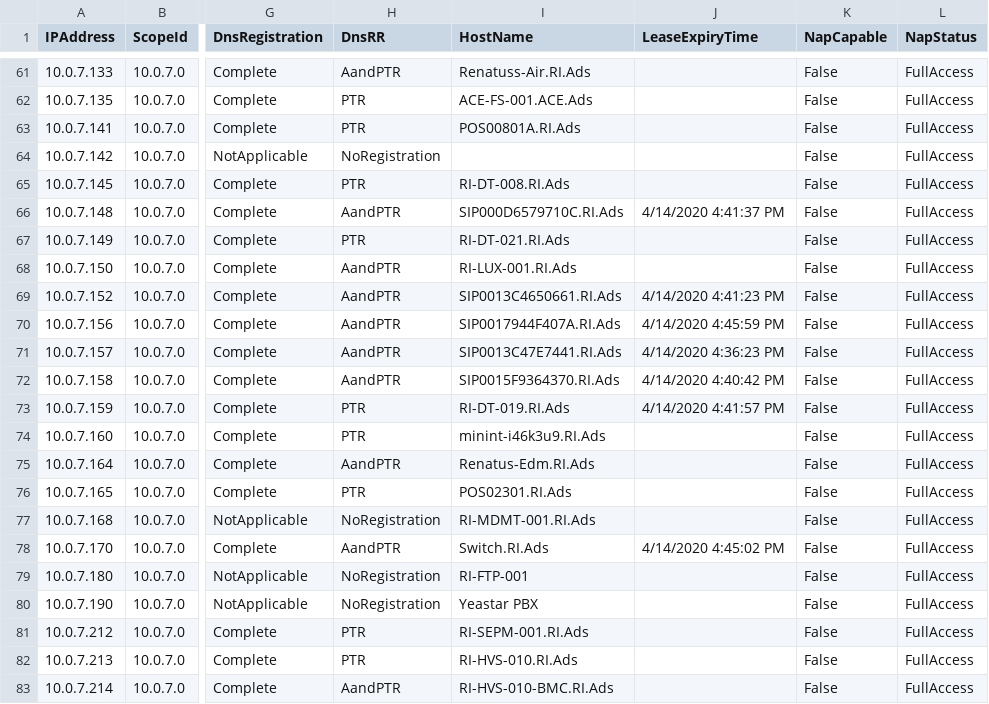
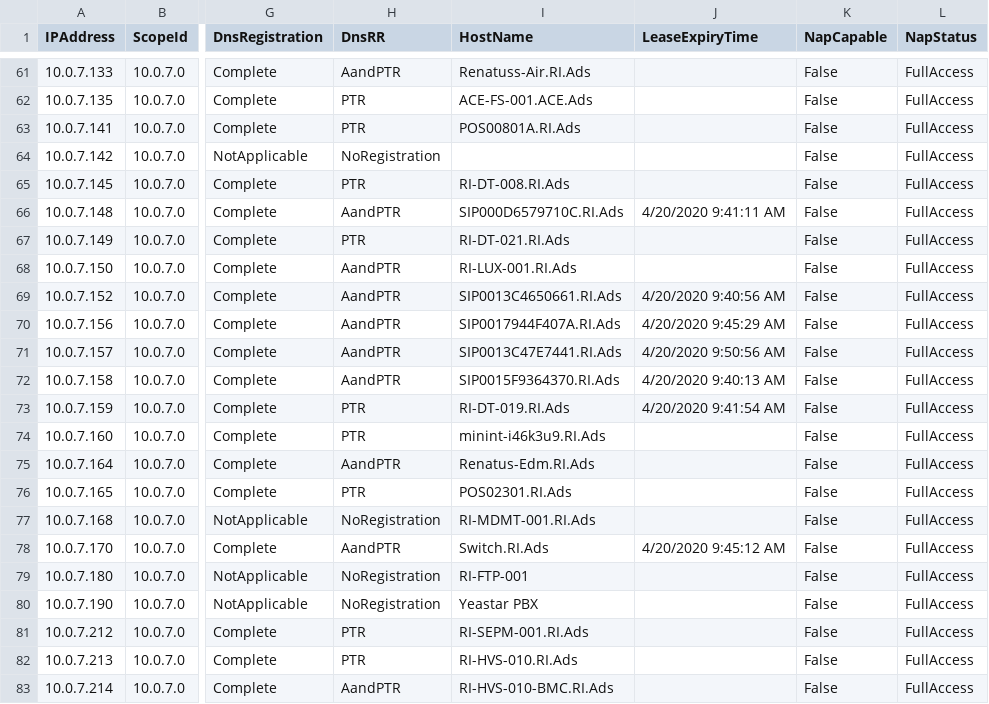
Before and after one commit to dominoguy/Powershell, a CSV file: Logs/DHCPInfo.csv, drawn as a sheet; only a part is shown, gaps mark what is left out; the diff covers the shown part only; the diff names each change by its address in the sheet, - before the commit and + after, or states it on an @@ line.

```diff
--- a/Logs/DHCPInfo.csv
+++ b/Logs/DHCPInfo.csv
-J66 (LeaseExpiryTime): 4/14/2020 4:41:37 PM
+J66 (LeaseExpiryTime): 4/20/2020 9:41:11 AM
-J69 (LeaseExpiryTime): 4/14/2020 4:41:23 PM
+J69 (LeaseExpiryTime): 4/20/2020 9:40:56 AM
-J70 (LeaseExpiryTime): 4/14/2020 4:45:59 PM
+J70 (LeaseExpiryTime): 4/20/2020 9:45:29 AM
-J71 (LeaseExpiryTime): 4/14/2020 4:36:23 PM
+J71 (LeaseExpiryTime): 4/20/2020 9:50:56 AM
-J72 (LeaseExpiryTime): 4/14/2020 4:40:42 PM
+J72 (LeaseExpiryTime): 4/20/2020 9:40:13 AM
-J73 (LeaseExpiryTime): 4/14/2020 4:41:57 PM
+J73 (LeaseExpiryTime): 4/20/2020 9:41:54 AM
-J78 (LeaseExpiryTime): 4/14/2020 4:45:02 PM
+J78 (LeaseExpiryTime): 4/20/2020 9:45:12 AM
```
Also changed, not shown: 4 added rows, 4 removed rows and 40 edited cells elsewhere in this file, 7 other files.
